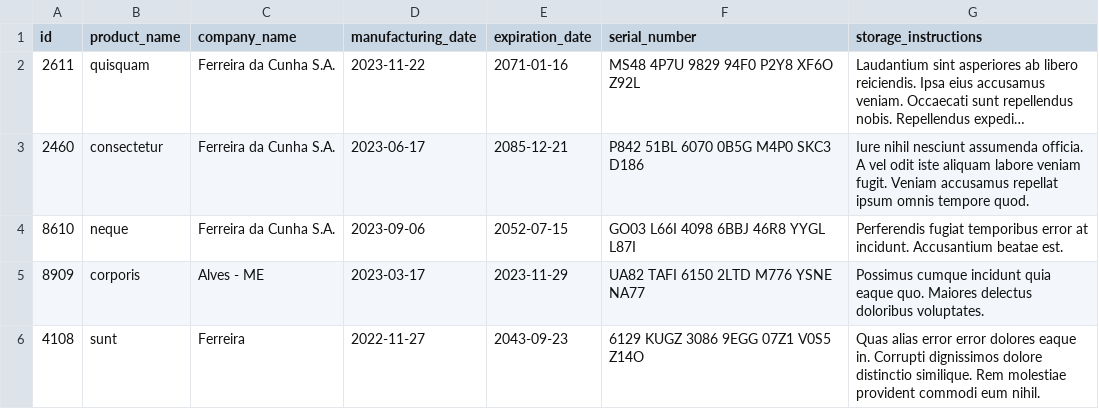
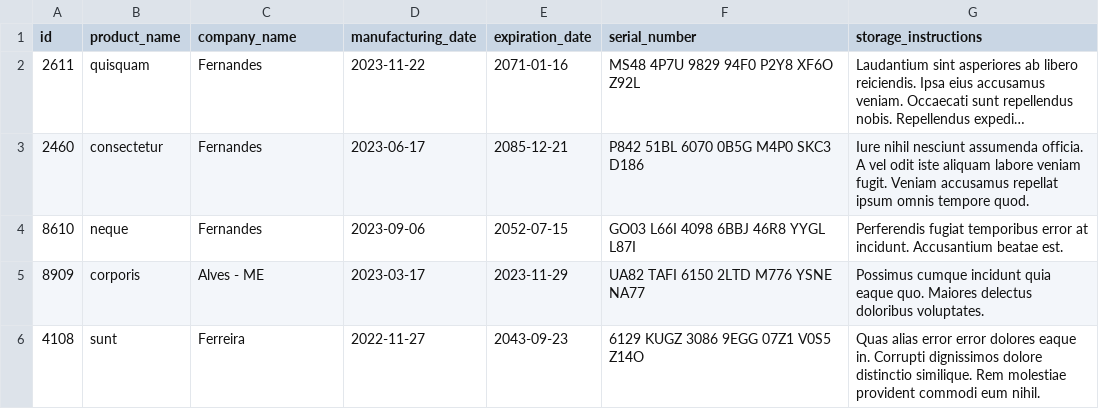
Before and after one commit to GabrielSilvaCosta/projeto-inventory-report, a CSV file: inventory_report/data/inventory.csv, drawn as a sheet; long unchanged cells end in …; the diff names each change by its address in the sheet, - before the commit and + after, or states it on an @@ line.

```diff
--- a/inventory_report/data/inventory.csv
+++ b/inventory_report/data/inventory.csv
-C2:C4 (company_name): Ferreira da Cunha S.A.
+C2:C4 (company_name): Fernandes
```
Also changed, not shown: 2 other files.
